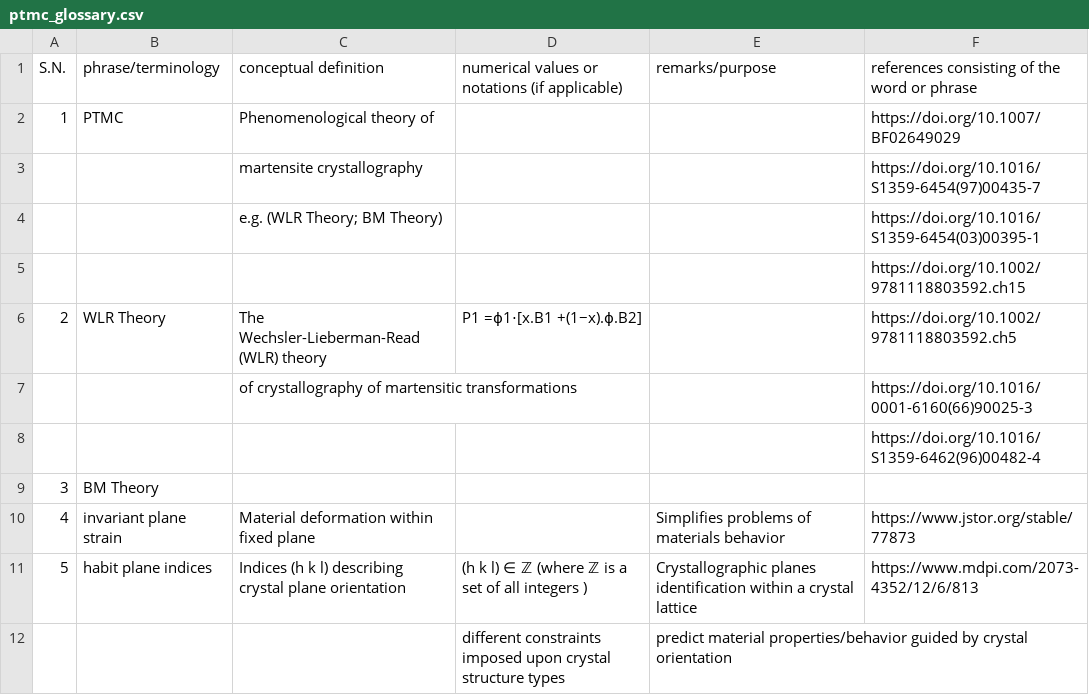
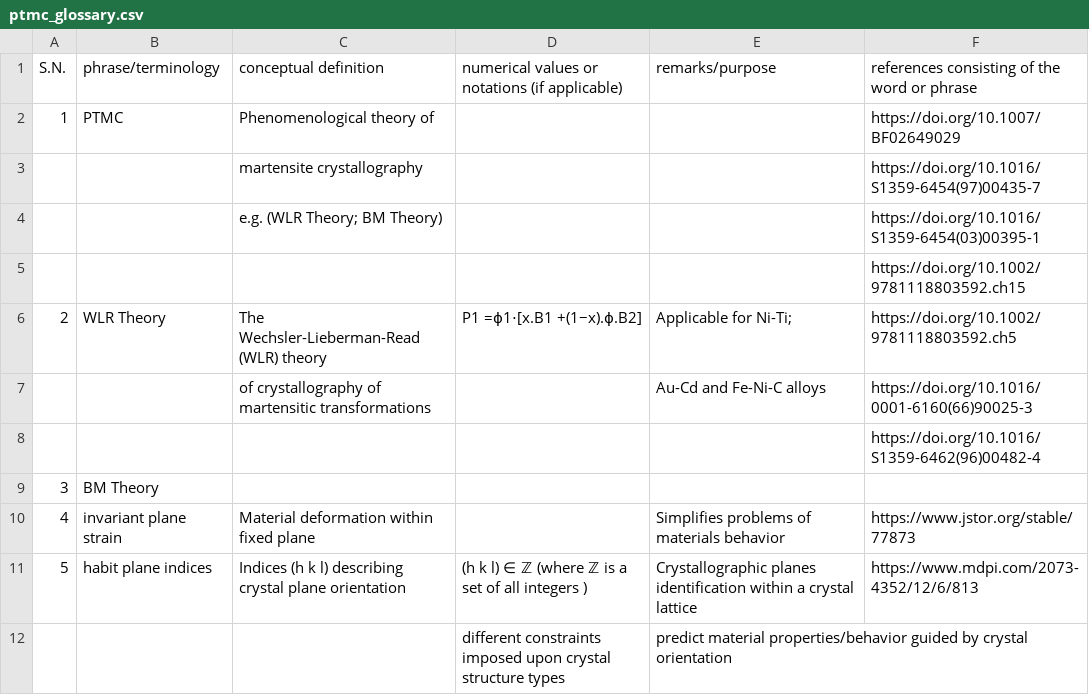
Before and after one commit to anilkunwar/martensitic_alloys, a CSV file: ptmc_glossary.csv, drawn as a sheet; only a part is shown.

Commit message:
Update ptmc_glossary.csv

```diff
--- a/ptmc_glossary.csv
+++ b/ptmc_glossary.csv
@@ -5,4 +5,4 @@ S.N., phrase/terminology, conceptual definition , numerical values or notations
 ,,,,, https://doi.org/10.1002/9781118803592.ch15
-2, WLR Theory,The Wechsler-Lieberman-Read (WLR) theory,P1 =ϕ1⋅[x.B1 +(1−x).ϕ.B2], ,https://doi.org/10.1002/9781118803592.ch5
-,,of crystallography of martensitic transformations,,,https://doi.org/10.1016/0001-6160(66)90025-3
+2, WLR Theory,The Wechsler-Lieberman-Read (WLR) theory,P1 =ϕ1⋅[x.B1 +(1−x).ϕ.B2], Applicable for Ni-Ti; ,https://doi.org/10.1002/9781118803592.ch5
+,,of crystallography of martensitic transformations,,Au-Cd and Fe-Ni-C alloys,https://doi.org/10.1016/0001-6160(66)90025-3
 ,,,,,https://doi.org/10.1016/S1359-6462(96)00482-4
```
